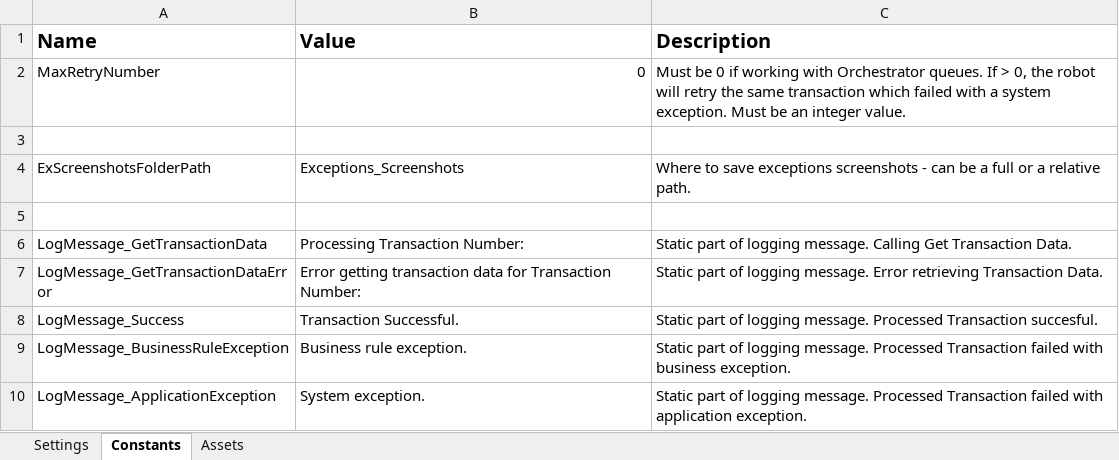
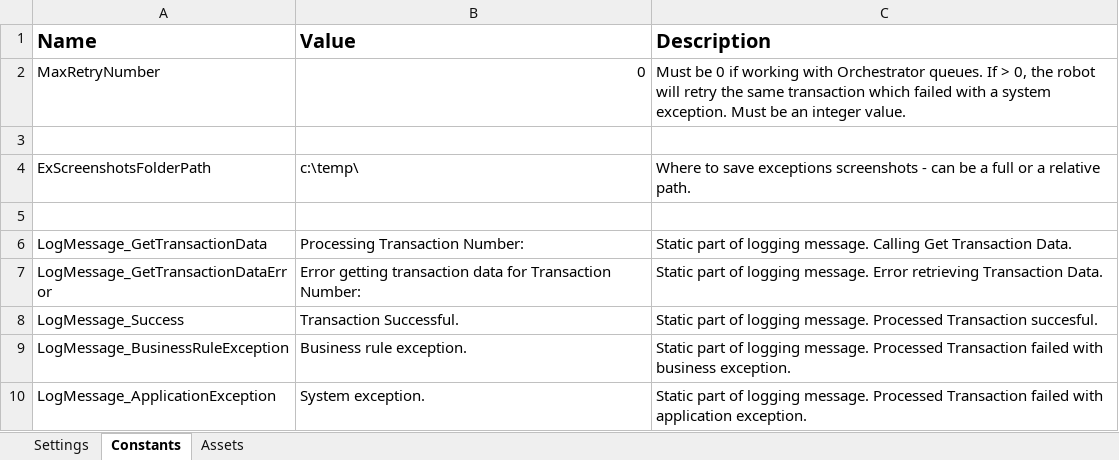
Before and after one commit to moenk/ZackToroBot, an Excel workbook: Data/Config.xlsx, sheet Constants, drawn as a sheet; values as stored, in another font and other column widths than the file's, no borders; the diff names each change by its address in the sheet, - before the commit and + after, or states it on an @@ line.

```diff
--- a/Data/Config.xlsx (sheet Constants)
+++ b/Data/Config.xlsx (sheet Constants)
-B4 (Value): Exceptions_Screenshots
+B4 (Value): c:\temp\
```
Also changed, not shown: 6 other files.
